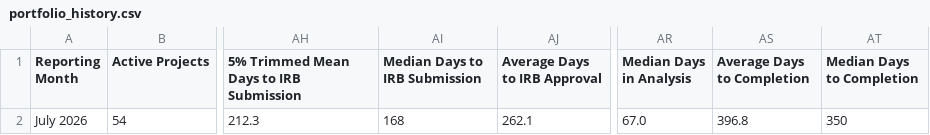
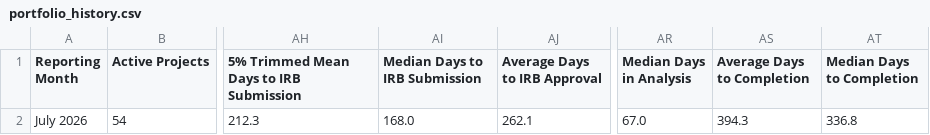
Before and after one commit to jacobgoheenlrh/drss-portfolio-metrics, a CSV file: portfolio_history.csv, drawn as a sheet; only a part is shown, gaps mark what is left out; the diff names each change by its address in the sheet, - before the commit and + after, or states it on an @@ line.

```diff
--- a/portfolio_history.csv
+++ b/portfolio_history.csv
-AI2 (Median Days to IRB Submission): 168
+AI2 (Median Days to IRB Submission): 168.0
-AS2 (Average Days to Completion): 396.8
+AS2 (Average Days to Completion): 394.3
-AT2 (Median Days to Completion): 350
+AT2 (Median Days to Completion): 336.8
```
